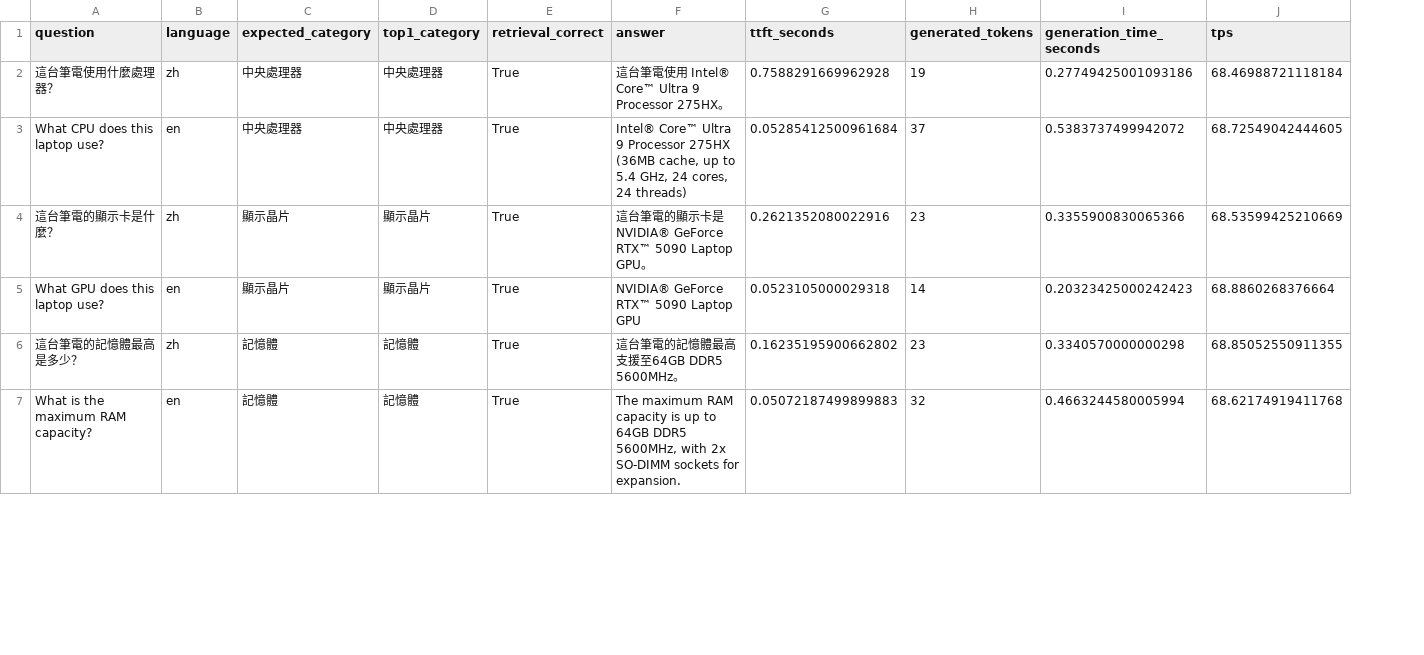
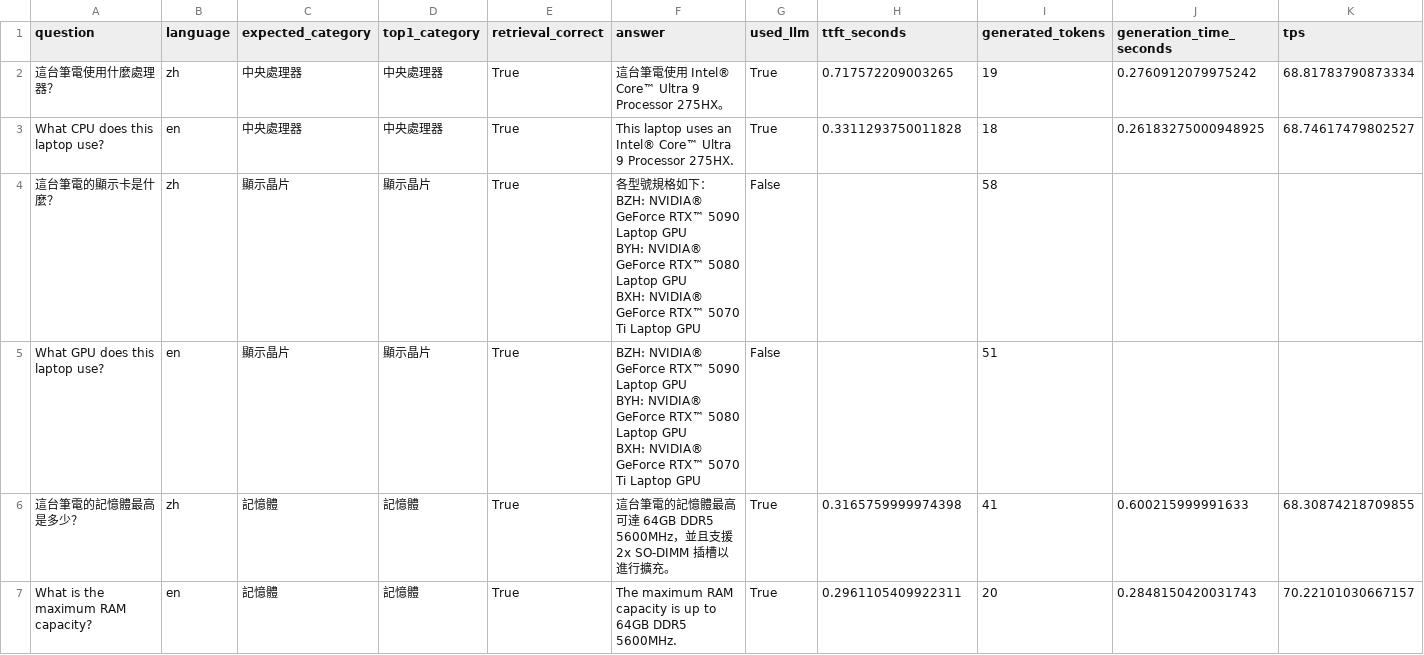
Before and after one commit to chou3333/aorus-rag, a CSV file: rag_benchmark_results.csv, drawn as a sheet; only a part is shown; addresses are those after the commit; ↵ is a line break in a cell; the diff covers the shown part only; the diff names each change by its address in the sheet, - before the commit and + after, or states it on an @@ line.

```diff
--- a/rag_benchmark_results.csv
+++ b/rag_benchmark_results.csv
+column G (used_llm), rows 2-7: True | True | False | False | True | True
-H2 (ttft_seconds): 0.7588291669962928
+H2 (ttft_seconds): 0.717572209003265
-J2 (generation_time_seconds): 0.27749425001093186
+J2 (generation_time_seconds): 0.2760912079975242
-K2 (tps): 68.46988721118184
+K2 (tps): 68.81783790873334
-F3 (answer): Intel® Core™ Ultra 9 Processor 275HX (36MB cache, up to 5.4 GHz, 24 cores, 24 threads)
+F3 (answer): This laptop uses an Intel® Core™ Ultra 9 Processor 275HX.
-H3 (ttft_seconds): 0.05285412500961684
+H3 (ttft_seconds): 0.3311293750011828
-I3 (generated_tokens): 37
+I3 (generated_tokens): 18
-J3 (generation_time_seconds): 0.5383737499942072
+J3 (generation_time_seconds): 0.26183275000948925
-K3 (tps): 68.72549042444605
+K3 (tps): 68.74617479802527
-F4 (answer): 這台筆電的顯示卡是NVIDIA® GeForce RTX™ 5090 Laptop GPU。
+F4 (answer): 各型號規格如下： ↵ BZH: NVIDIA® GeForce RTX™ 5090 Laptop GPU ↵ BYH: NVIDIA® GeForce RTX™ 5080 Laptop GPU ↵ BXH: NVIDIA® GeForce RTX™ 5070 Ti Laptop GPU
-H4 (ttft_seconds): 0.2621352080022916
+H4 (ttft_seconds): (empty)
-I4 (generated_tokens): 23
+I4 (generated_tokens): 58
-J4 (generation_time_seconds): 0.3355900830065366
+J4 (generation_time_seconds): (empty)
-K4 (tps): 68.53599425210669
+K4 (tps): (empty)
-F5 (answer): NVIDIA® GeForce RTX™ 5090 Laptop GPU
+F5 (answer): BZH: NVIDIA® GeForce RTX™ 5090 Laptop GPU ↵ BYH: NVIDIA® GeForce RTX™ 5080 Laptop GPU ↵ BXH: NVIDIA® GeForce RTX™ 5070 Ti Laptop GPU
-H5 (ttft_seconds): 0.0523105000029318
+H5 (ttft_seconds): (empty)
-I5 (generated_tokens): 14
+I5 (generated_tokens): 51
-J5 (generation_time_seconds): 0.20323425000242423
+J5 (generation_time_seconds): (empty)
-K5 (tps): 68.8860268376664
+K5 (tps): (empty)
-F6 (answer): 這台筆電的記憶體最高支援至64GB DDR5 5600MHz。
+F6 (answer): 這台筆電的記憶體最高可達 64GB DDR5 5600MHz，並且支援 2x SO-DIMM 插槽以進行擴充。
-H6 (ttft_seconds): 0.16235195900662802
+H6 (ttft_seconds): 0.3165759999974398
-I6 (generated_tokens): 23
+I6 (generated_tokens): 41
-J6 (generation_time_seconds): 0.3340570000000298
+J6 (generation_time_seconds): 0.600215999991633
-K6 (tps): 68.85052550911355
+K6 (tps): 68.30874218709855
-F7 (answer): …64GB DDR5 5600MHz, with 2x SO-DIMM sockets for expansion.
+F7 (answer): …64GB DDR5 5600MHz.
-H7 (ttft_seconds): 0.05072187499899883
+H7 (ttft_seconds): 0.2961105409922311
-I7 (generated_tokens): 32
+I7 (generated_tokens): 20
-J7 (generation_time_seconds): 0.4663244580005994
+J7 (generation_time_seconds): 0.2848150420031743
-K7 (tps): 68.62174919411768
+K7 (tps): 70.22101030667157
```
Also changed, not shown: 3 added rows and 45 edited cells elsewhere in this file, 13 other files.
